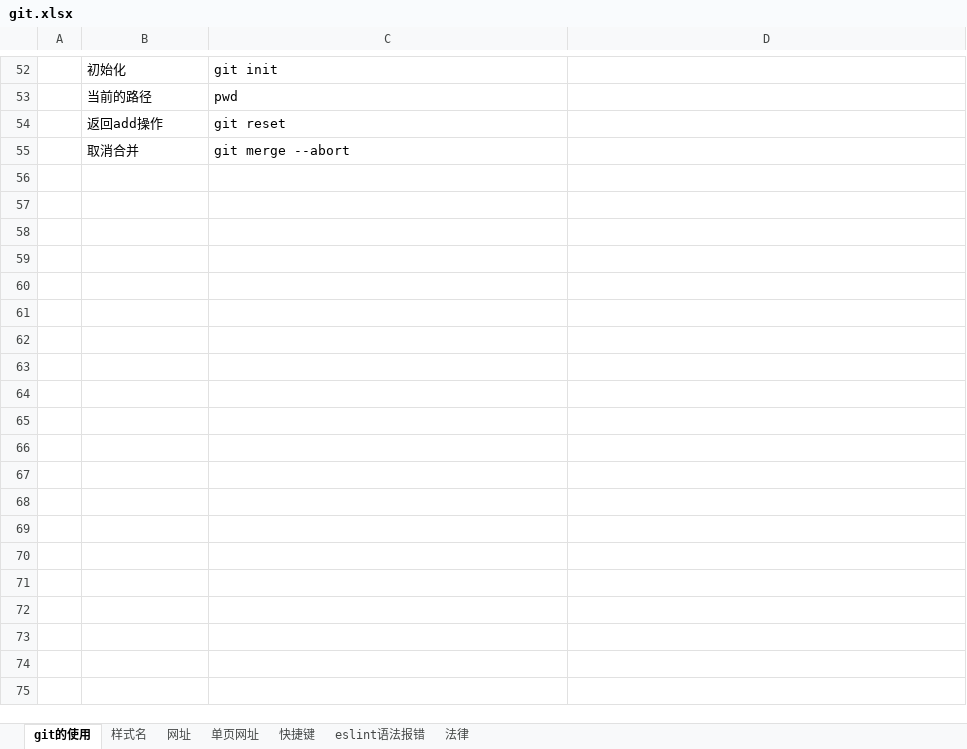
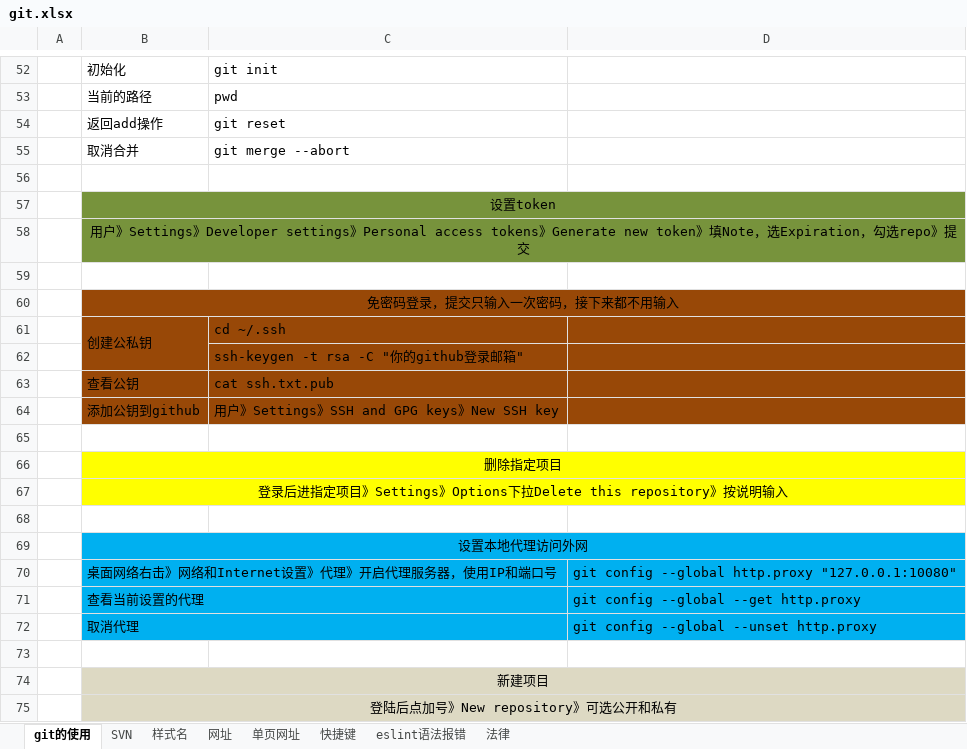
Before and after one commit to sunsetFog/record, an Excel workbook: github/git.xlsx, sheet git的使用, drawn as a sheet; only a part is shown, gaps mark what is left out; values as stored, in another font and other column widths than the file's, no borders; the diff names each change by its address in the sheet, - before the commit and + after, or states it on an @@ line.

```diff
--- a/github/git.xlsx (sheet git的使用)
+++ b/github/git.xlsx (sheet git的使用)
+sheet tab: SVN
+row 56: (empty)
+row 57:  | 设置token
+row 58:  | 用户》Settings》Developer settings》Personal access tokens》Generate new token》填Note，选Expiration，勾选repo》提交
+row 59: (empty)
+row 60:  | 免密码登录，提交只输入一次密码，接下来都不用输入
+row 61:  | 创建公私钥 | cd ~/.ssh
+row 62:  |  | ssh-keygen -t rsa -C "你的github登录邮箱"
+row 63:  | 查看公钥 | cat ssh.txt.pub
+row 64:  | 添加公钥到github | 用户》Settings》SSH and GPG keys》New SSH key
+row 65: (empty)
+row 66:  | 删除指定项目
+row 67:  | 登录后进指定项目》Settings》Options下拉Delete this repository》按说明输入
+row 68: (empty)
+row 69:  | 设置本地代理访问外网
+row 70:  | 桌面网络右击》网络和Internet设置》代理》开启代理服务器，使用IP和端口号 |  | git config --global http.proxy "127.0.0.1:10080"
+row 71:  | 查看当前设置的代理 |  | git config --global --get http.proxy
+row 72:  | 取消代理 |  | git config --global --unset http.proxy
+row 73: (empty)
+row 74:  | 新建项目
+row 75:  | 登陆后点加号》New repository》可选公开和私有
```
Also changed, not shown: sheet 网址, sheet 样式名, humor/customer-service.xlsx, 3 other files.
